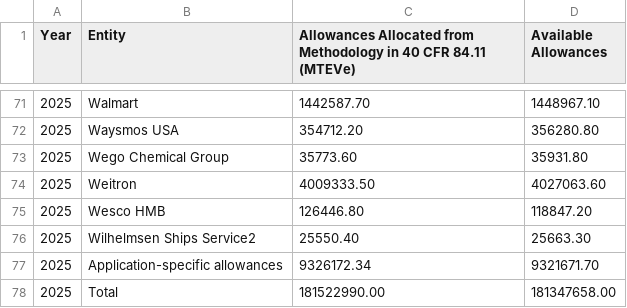
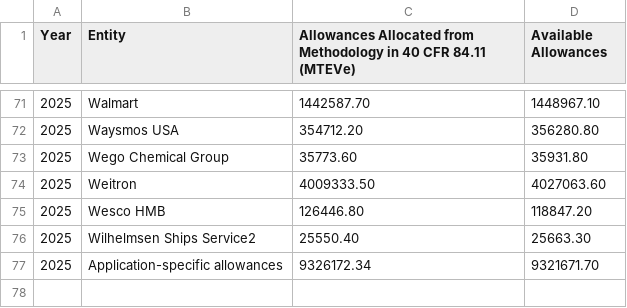
Before and after one commit to USEPA/hfc-allowances, a CSV file: 2025_data/Consumption_Allowances.csv, drawn as a sheet; only a part is shown, gaps mark what is left out; the diff names each change by its address in the sheet, - before the commit and + after, or states it on an @@ line.

```diff
--- a/2025_data/Consumption_Allowances.csv
+++ b/2025_data/Consumption_Allowances.csv
-row 78: 2025 | Total | 181522990.00 | 181347658.00
```
Also changed, not shown: 2025_data/Application_Specific_Allowances.csv, 2025_data/Production_Allowances.csv.
